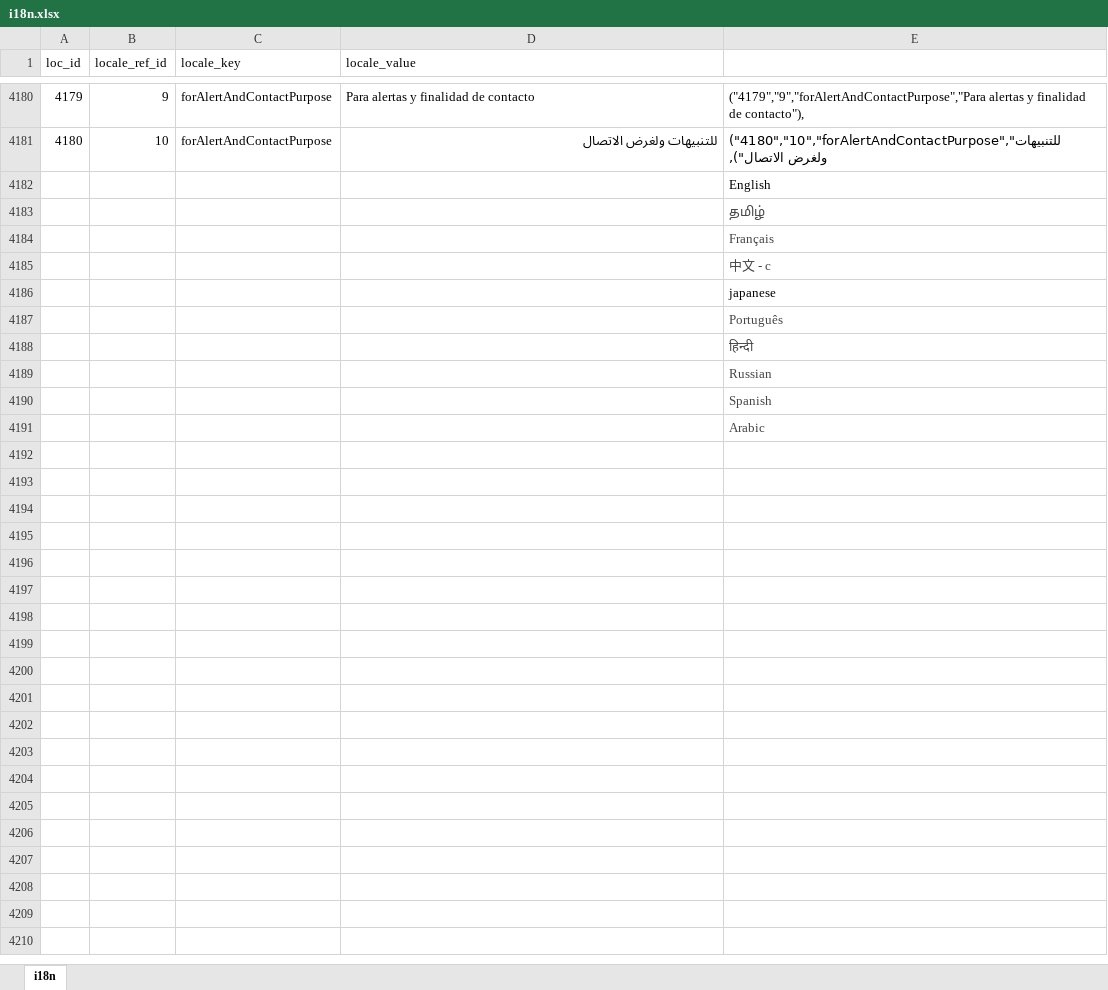
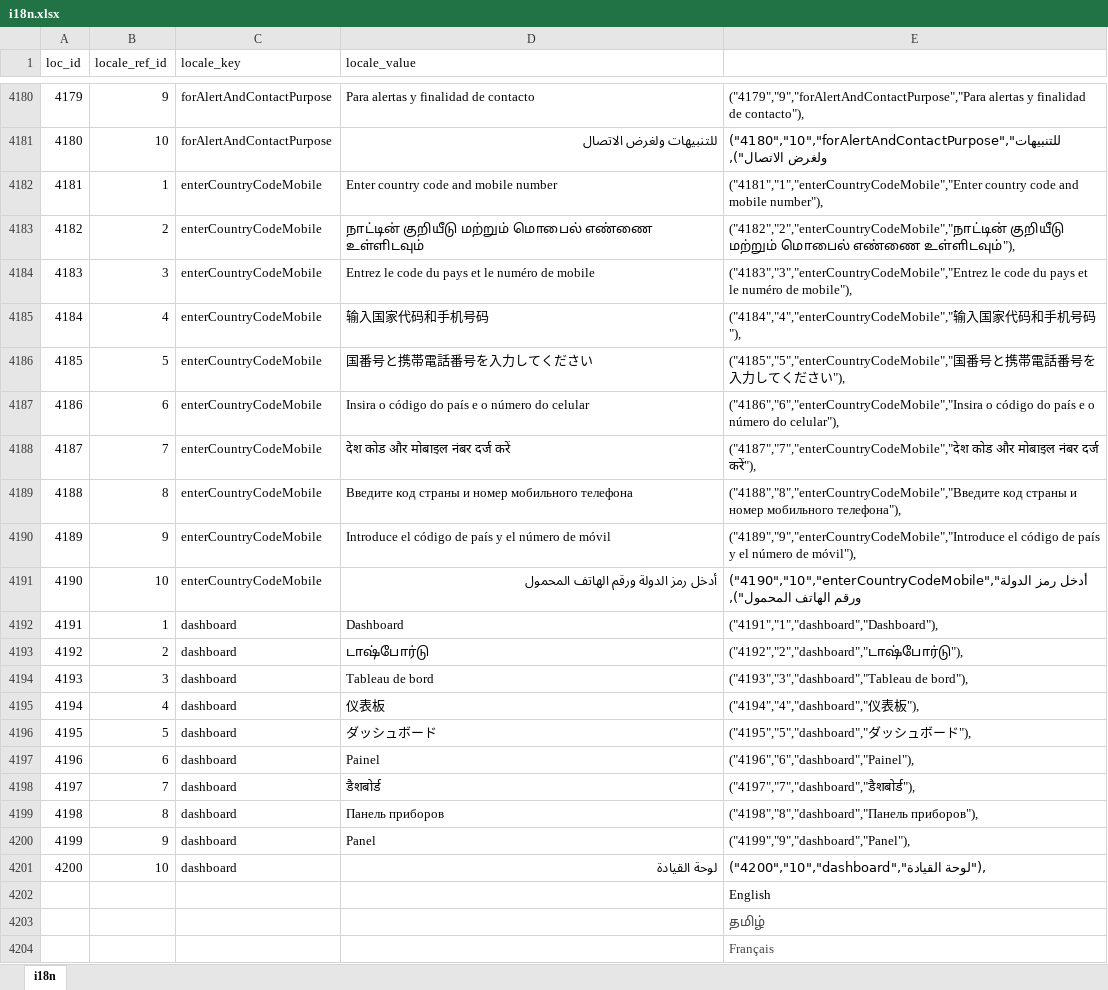
Before and after one commit to bharani-palani/ledgerely, an Excel workbook: i18n.xlsx, sheet i18n, drawn as a sheet; only a part is shown, gaps mark what is left out; the shorter side is filled out with more unchanged rows; values as stored, in another font and other column widths than the file's, no borders; the diff names each change by its address in the sheet, - before the commit and + after, or states it on an @@ line.

Commit message:
name and mobile added, enc logic init

```diff
--- a/i18n.xlsx (sheet i18n)
+++ b/i18n.xlsx (sheet i18n)
+row 4182: 4181 | 1 | enterCountryCodeMobile | Enter country code and mobile number | ("4181","1","enterCountryCodeMobile","Enter country code and mobile number"),
+row 4183: 4182 | 2 | enterCountryCodeMobile | நாட்டின் குறியீடு மற்றும் மொபைல் எண்ணை உள்ளிடவும் | ("4182","2","enterCountryCodeMobile","நாட்டின் குறியீடு மற்றும் மொபைல் எண்ணை உள்ளிடவும்"),
+row 4184: 4183 | 3 | enterCountryCodeMobile | Entrez le code du pays et le numéro de mobile | ("4183","3","enterCountryCodeMobile","Entrez le code du pays et le numéro de mobile"),
+row 4185: 4184 | 4 | enterCountryCodeMobile | 输入国家代码和手机号码 | ("4184","4","enterCountryCodeMobile","输入国家代码和手机号码"),
+row 4186: 4185 | 5 | enterCountryCodeMobile | 国番号と携帯電話番号を入力してください | ("4185","5","enterCountryCodeMobile","国番号と携帯電話番号を入力してください"),
+row 4187: 4186 | 6 | enterCountryCodeMobile | Insira o código do país e o número do celular | ("4186","6","enterCountryCodeMobile","Insira o código do país e o número do celular"),
+row 4188: 4187 | 7 | enterCountryCodeMobile | देश कोड और मोबाइल नंबर दर्ज करें | ("4187","7","enterCountryCodeMobile","देश कोड और मोबाइल नंबर दर्ज करें"),
+row 4189: 4188 | 8 | enterCountryCodeMobile | Введите код страны и номер мобильного телефона | ("4188","8","enterCountryCodeMobile","Введите код страны и номер мобильного телефона"),
+row 4190: 4189 | 9 | enterCountryCodeMobile | Introduce el código de país y el número de móvil | ("4189","9","enterCountryCodeMobile","Introduce el código de país y el número de móvil"),
+row 4191: 4190 | 10 | enterCountryCodeMobile | أدخل رمز الدولة ورقم الهاتف المحمول | ("4190","10","enterCountryCodeMobile","أدخل رمز الدولة ورقم الهاتف المحمول"),
+row 4192: 4191 | 1 | dashboard | Dashboard | ("4191","1","dashboard","Dashboard"),
+row 4193: 4192 | 2 | dashboard | டாஷ்போர்டு | ("4192","2","dashboard","டாஷ்போர்டு"),
+row 4194: 4193 | 3 | dashboard | Tableau de bord | ("4193","3","dashboard","Tableau de bord"),
+row 4195: 4194 | 4 | dashboard | 仪表板 | ("4194","4","dashboard","仪表板"),
+row 4196: 4195 | 5 | dashboard | ダッシュボード | ("4195","5","dashboard","ダッシュボード"),
+row 4197: 4196 | 6 | dashboard | Painel | ("4196","6","dashboard","Painel"),
+row 4198: 4197 | 7 | dashboard | डैशबोर्ड | ("4197","7","dashboard","डैशबोर्ड"),
+row 4199: 4198 | 8 | dashboard | Панель приборов | ("4198","8","dashboard","Панель приборов"),
+row 4200: 4199 | 9 | dashboard | Panel | ("4199","9","dashboard","Panel"),
+row 4201: 4200 | 10 | dashboard | لوحة القيادة | ("4200","10","dashboard","لوحة القيادة"),
```
Also changed, not shown: 14 other files.
